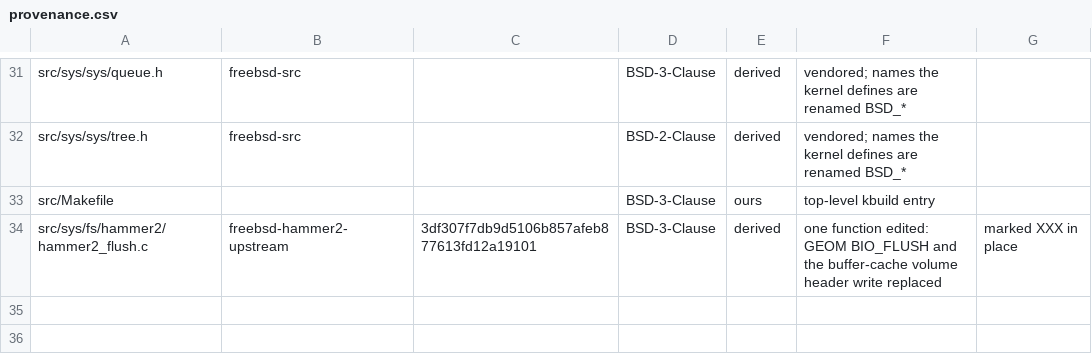
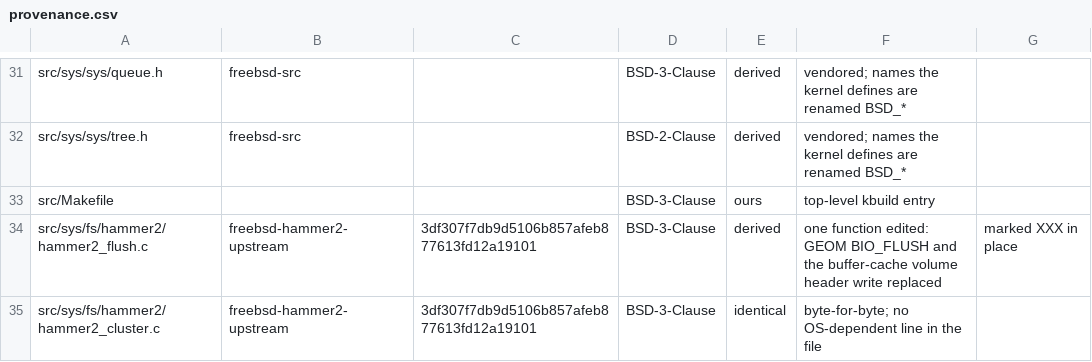
Before and after one commit to jdmanring/linux_hammer2, a CSV file: doc/provenance.csv, drawn as a sheet; only a part is shown, gaps mark what is left out; the diff names each change by its address in the sheet, - before the commit and + after, or states it on an @@ line.

Commit message:
Carry hammer2_cluster.c, the one remaining file with no OS-dependent line
Nothing in it touches a vnode, a buf, a thread or a mount: it is six
functions over the cluster abstraction and a straight carry from the
FreeBSD port at 3df307f7, byte-for-byte, re-verified by cmp. It compiled
unedited under clang and gcc with warnings as failures on the first
attempt, which is the result a file like this should give and the reason
to take it before the OS-facing ones.

The style baseline moved 760 to 764 under the checker of record, fetched
and hash-verified rather than taken from the copy on this machine. Two of
the four are the SPDX pair every carried file adds and the other two are
`return (x);`. No new category.

```diff
--- a/doc/provenance.csv
+++ b/doc/provenance.csv
+row 35: src/sys/fs/hammer2/hammer2_cluster.c | freebsd-hammer2-upstream | 3df307f7db9d5106b857afeb877613fd12a19101 | BSD-3-Clause | identical | byte-for-byte; no OS-dependent line in the file
```
Also changed, not shown: 6 other files.
